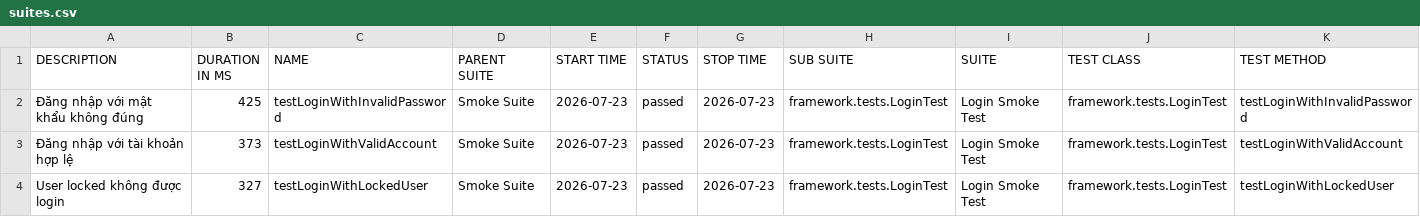
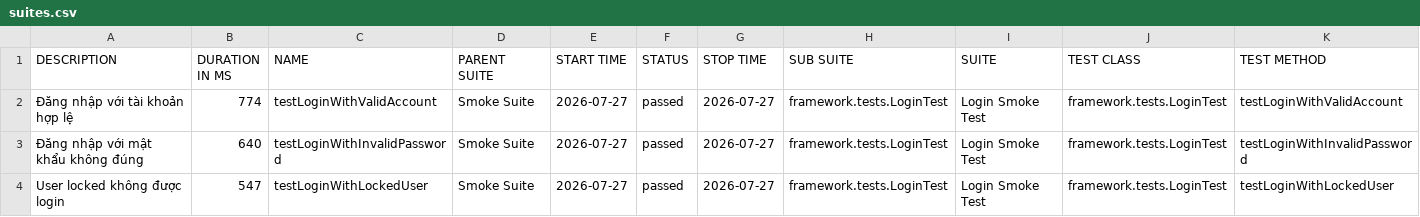
Before and after one commit to maiphun1412/selenium-framework, a CSV file: data/suites.csv, drawn as a sheet.

```diff
--- a/data/suites.csv
+++ b/data/suites.csv
@@ -1,4 +1,4 @@
 "DESCRIPTION","DURATION IN MS","NAME","PARENT SUITE","START TIME","STATUS","STOP TIME","SUB SUITE","SUITE","TEST CLASS","TEST METHOD"
-"Đăng nhập với mật khẩu không đúng","425","testLoginWithInvalidPassword","Smoke Suite","2026-07-23","passed","2026-07-23","framework.tests.LoginTest","Login Smoke Test","framework.tests.LoginTest","testLoginWithInvalidPassword"
-"Đăng nhập với tài khoản hợp lệ","373","testLoginWithValidAccount","Smoke Suite","2026-07-23","passed","2026-07-23","framework.tests.LoginTest","Login Smoke Test","framework.tests.LoginTest","testLoginWithValidAccount"
-"User locked không được login","327","testLoginWithLockedUser","Smoke Suite","2026-07-23","passed","2026-07-23","framework.tests.LoginTest","Login Smoke Test","framework.tests.LoginTest","testLoginWithLockedUser"
+"Đăng nhập với tài khoản hợp lệ","774","testLoginWithValidAccount","Smoke Suite","2026-07-27","passed","2026-07-27","framework.tests.LoginTest","Login Smoke Test","framework.tests.LoginTest","testLoginWithValidAccount"
+"Đăng nhập với mật khẩu không đúng","640","testLoginWithInvalidPassword","Smoke Suite","2026-07-27","passed","2026-07-27","framework.tests.LoginTest","Login Smoke Test","framework.tests.LoginTest","testLoginWithInvalidPassword"
+"User locked không được login","547","testLoginWithLockedUser","Smoke Suite","2026-07-27","passed","2026-07-27","framework.tests.LoginTest","Login Smoke Test","framework.tests.LoginTest","testLoginWithLockedUser"
```
Also changed, not shown: 36 other files.
